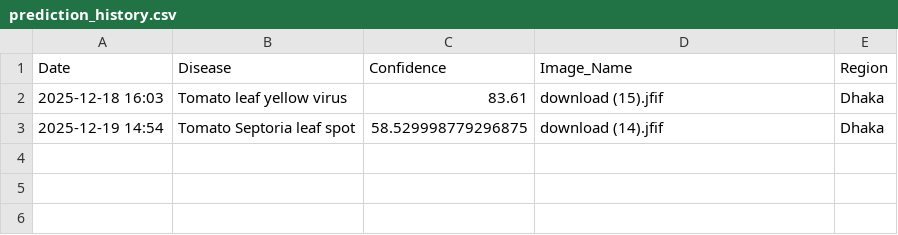
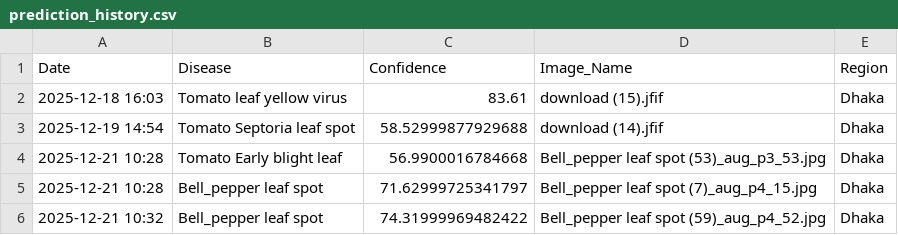
Before and after one commit to Shihab119/Plant-diseases-detection, a CSV file: prediction_history.csv, drawn as a sheet.

```diff
--- a/prediction_history.csv
+++ b/prediction_history.csv
@@ -2,2 +2,5 @@ Date,Disease,Confidence,Image_Name,Region
 2025-12-18 16:03,Tomato leaf yellow virus,83.61,download (15).jfif,Dhaka
-2025-12-19 14:54,Tomato Septoria leaf spot,58.529998779296875,download (14).jfif,Dhaka
+2025-12-19 14:54,Tomato Septoria leaf spot,58.52999877929688,download (14).jfif,Dhaka
+2025-12-21 10:28,Tomato Early blight leaf,56.9900016784668,Bell_pepper leaf spot (53)_aug_p3_53.jpg,Dhaka
+2025-12-21 10:28,Bell_pepper leaf spot,71.62999725341797,Bell_pepper leaf spot (7)_aug_p4_15.jpg,Dhaka
+2025-12-21 10:32,Bell_pepper leaf spot,74.31999969482422,Bell_pepper leaf spot (59)_aug_p4_52.jpg,Dhaka
```
Also changed, not shown: 1 other file.
